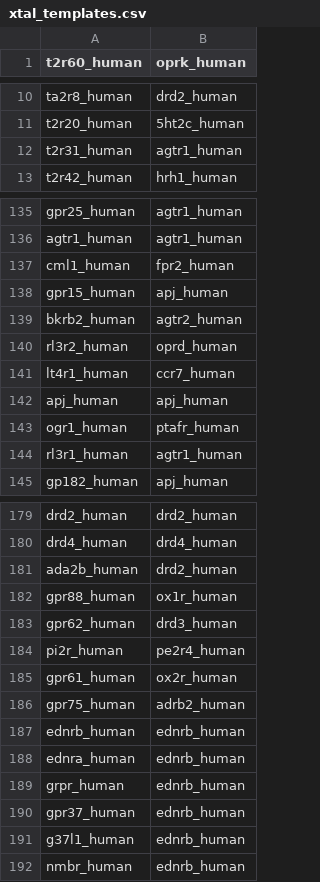
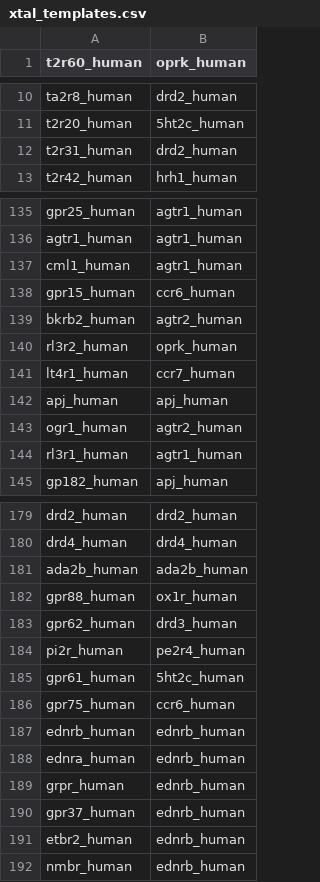
Before and after one commit to protwis/gpcrdb_data, a CSV file: structure_data/annotation/xtal_templates.csv, drawn as a sheet; only a part is shown, gaps mark what is left out; the diff covers the shown part only.

```diff
--- a/structure_data/annotation/xtal_templates.csv
+++ b/structure_data/annotation/xtal_templates.csv
@@ -11,3 +11,3 @@ ta2r8_human,drd2_human
 t2r20_human,5ht2c_human
-t2r31_human,agtr1_human
+t2r31_human,drd2_human
 t2r42_human,hrh1_human
@@ -136,9 +136,9 @@ gpr25_human,agtr1_human
 agtr1_human,agtr1_human
-cml1_human,fpr2_human
-gpr15_human,apj_human
+cml1_human,agtr1_human
+gpr15_human,ccr6_human
 bkrb2_human,agtr2_human
-rl3r2_human,oprd_human
+rl3r2_human,oprk_human
 lt4r1_human,ccr7_human
 apj_human,apj_human
-ogr1_human,ptafr_human
+ogr1_human,agtr2_human
 rl3r1_human,agtr1_human
@@ -180,3 +180,3 @@ drd2_human,drd2_human
 drd4_human,drd4_human
-ada2b_human,drd2_human
+ada2b_human,ada2b_human
 gpr88_human,ox1r_human
@@ -184,4 +184,4 @@ gpr62_human,drd3_human
 pi2r_human,pe2r4_human
-gpr61_human,ox2r_human
-gpr75_human,adrb2_human
+gpr61_human,5ht2c_human
+gpr75_human,ccr6_human
 ednrb_human,ednrb_human
@@ -190,3 +190,3 @@ grpr_human,ednrb_human
 gpr37_human,ednrb_human
-g37l1_human,ednrb_human
+etbr2_human,ednrb_human
 nmbr_human,ednrb_human
```
Also changed, not shown: 71 edited cells elsewhere in this file, 14 other files.
